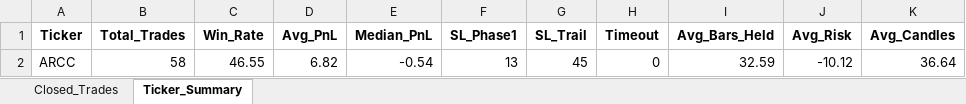
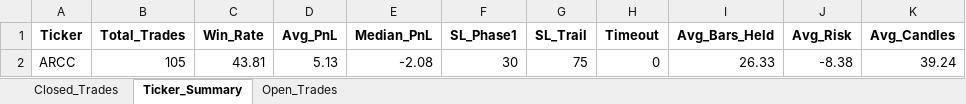
Before and after one commit to vancedmazen-art/stock_dashboard, an Excel workbook: Pattern_Scanner_Results.xlsx, sheet Ticker_Summary, drawn as a sheet; values as stored, in another font and other column widths than the file's, no borders; removed rows and columns are numbered as before the commit, all else as after; the diff names each change by its address in the sheet, - before the commit and + after, or states it on an @@ line.

```diff
--- a/Pattern_Scanner_Results.xlsx (sheet Ticker_Summary)
+++ b/Pattern_Scanner_Results.xlsx (sheet Ticker_Summary)
+sheet tab: Open_Trades
-row 2: ARCC | 58 | 46.55 | 6.82 | -0.54 | 13 | 45 | 0 | 32.59 | -10.12 | 36.64
+row 2: ARCC | 105 | 43.81 | 5.13 | -2.08 | 30 | 75 | 0 | 26.33 | -8.38 | 39.24
```
Also changed, not shown: sheet Closed_Trades.
